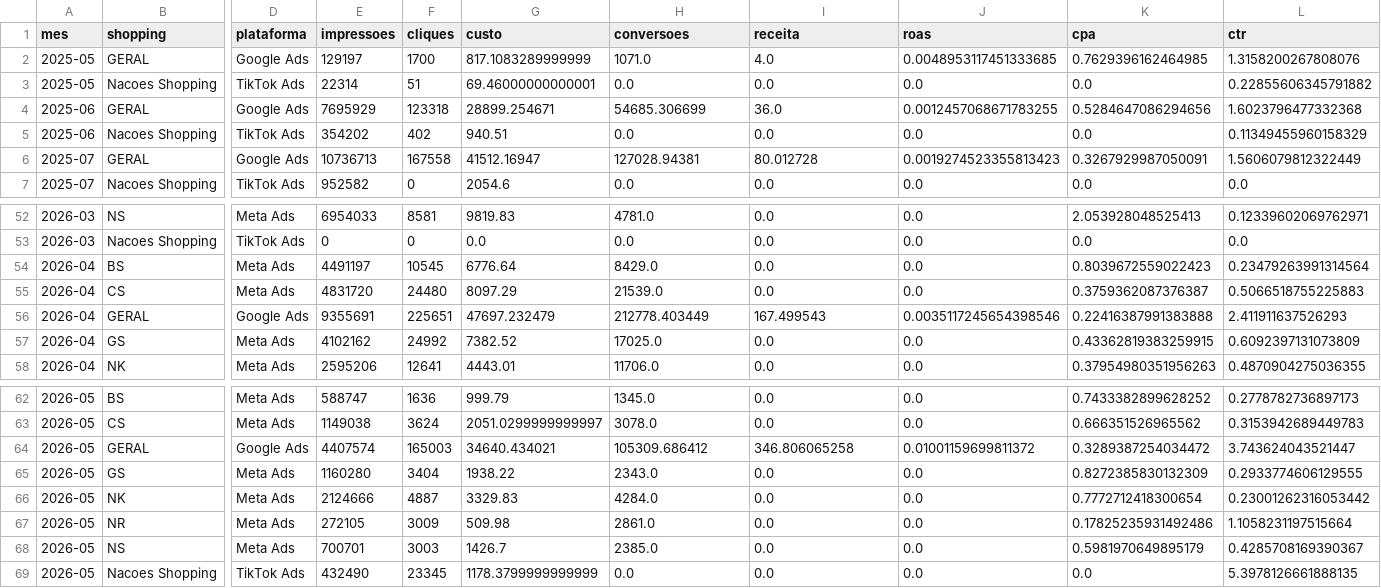
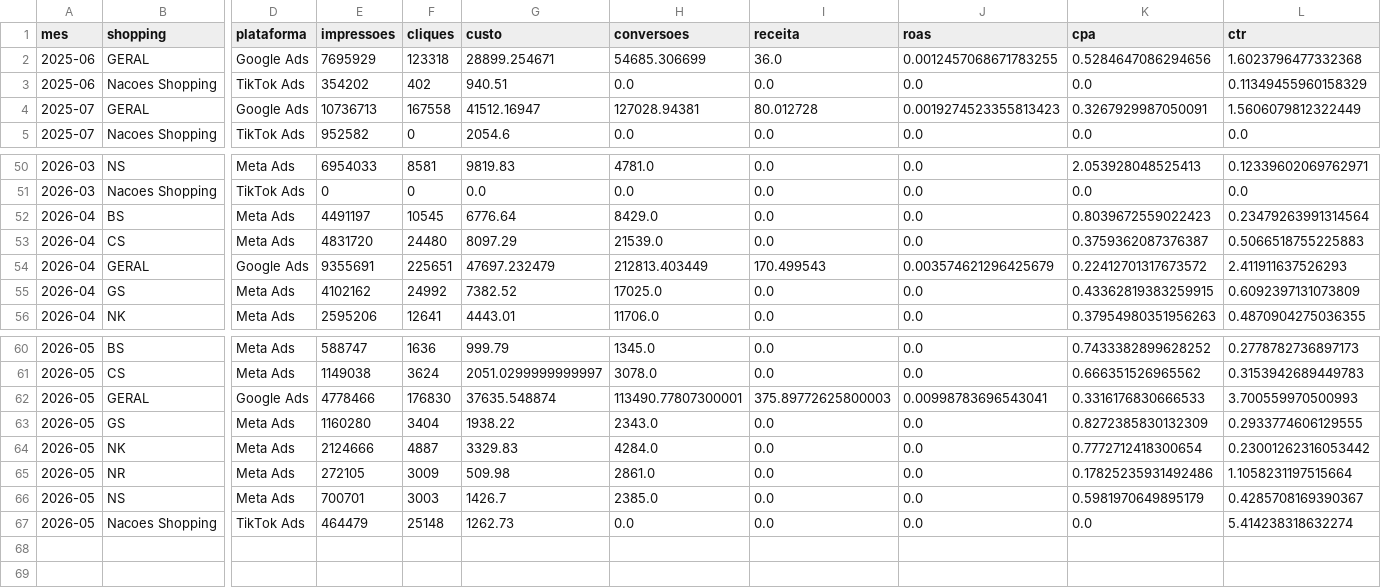
Before and after one commit to carlosgravi/dashboard-media-monitoring, a CSV file: Dados/Consolidado/cross_platform_shopping_mensal.csv, drawn as a sheet; only a part is shown, gaps mark what is left out; removed rows and columns are numbered as before the commit, all else as after; rows hold the shown columns only; the diff names each change by its address in the sheet, - before the commit and + after, or states it on an @@ line.

```diff
--- a/Dados/Consolidado/cross_platform_shopping_mensal.csv
+++ b/Dados/Consolidado/cross_platform_shopping_mensal.csv
-row 2: 2025-05 | GERAL | Google Ads | 129197 | 1700 | 817.1083289999999 | 1071.0 | 4.0 | 0.0048953117451333685 | 0.7629396162464985 | 1.3158200267808076
-row 3: 2025-05 | Nacoes Shopping | TikTok Ads | 22314 | 51 | 69.46000000000001 | 0.0 | 0.0 | 0.0 | 0.0 | 0.22855606345791882
-H54 (conversoes): 212778.403449
+H54 (conversoes): 212813.403449
-I54 (receita): 167.499543
+I54 (receita): 170.499543
-J54 (roas): 0.0035117245654398546
+J54 (roas): 0.003574621296425679
-K54 (cpa): 0.22416387991383888
+K54 (cpa): 0.22412701317673572
-E62 (impressoes): 4407574
+E62 (impressoes): 4778466
-F62 (cliques): 165003
+F62 (cliques): 176830
-G62 (custo): 34640.434021
+G62 (custo): 37635.548874
-H62 (conversoes): 105309.686412
+H62 (conversoes): 113490.77807300001
-I62 (receita): 346.806065258
+I62 (receita): 375.89772625800003
-J62 (roas): 0.01001159699811372
+J62 (roas): 0.00998783696543041
-K62 (cpa): 0.3289387254034472
+K62 (cpa): 0.3316176830666533
-L62 (ctr): 3.743624043521447
+L62 (ctr): 3.700559970500993
-E67 (impressoes): 432490
+E67 (impressoes): 464479
-F67 (cliques): 23345
+F67 (cliques): 25148
-G67 (custo): 1178.3799999999999
+G67 (custo): 1262.73
-L67 (ctr): 5.3978126661888135
+L67 (ctr): 5.414238318632274
```
Also changed, not shown: Dados/Google_Ads/alcance_frequencia.csv, Dados/Search_Console/oportunidades_seo.csv, 45 other files.
